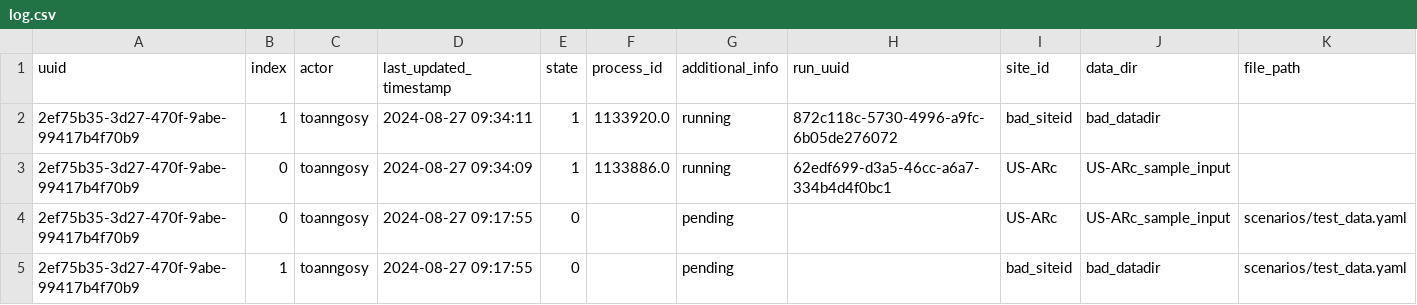
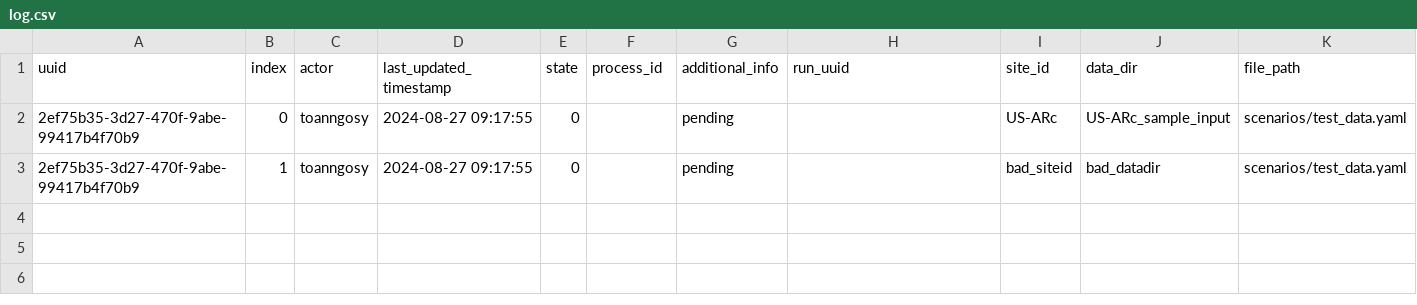
Before and after one commit to toanngosy/test_workflow, a CSV file: report/server/rocky/log.csv, drawn as a sheet; the diff names each change by its address in the sheet, - before the commit and + after, or states it on an @@ line.

Commit message:
Update log.csv

```diff
--- a/report/server/rocky/log.csv
+++ b/report/server/rocky/log.csv
-row 2: 2ef75b35-3d27-470f-9abe-99417b4f70b9 | 1 | toanngosy | 2024-08-27 09:34:11 | 1 | 1133920.0 | running | 872c118c-5730-4996-a9fc-6b05de276072 | bad_siteid | bad_datadir
-row 3: 2ef75b35-3d27-470f-9abe-99417b4f70b9 | 0 | toanngosy | 2024-08-27 09:34:09 | 1 | 1133886.0 | running | 62edf699-d3a5-46cc-a6a7-334b4d4f0bc1 | US-ARc | US-ARc_sample_input
```
